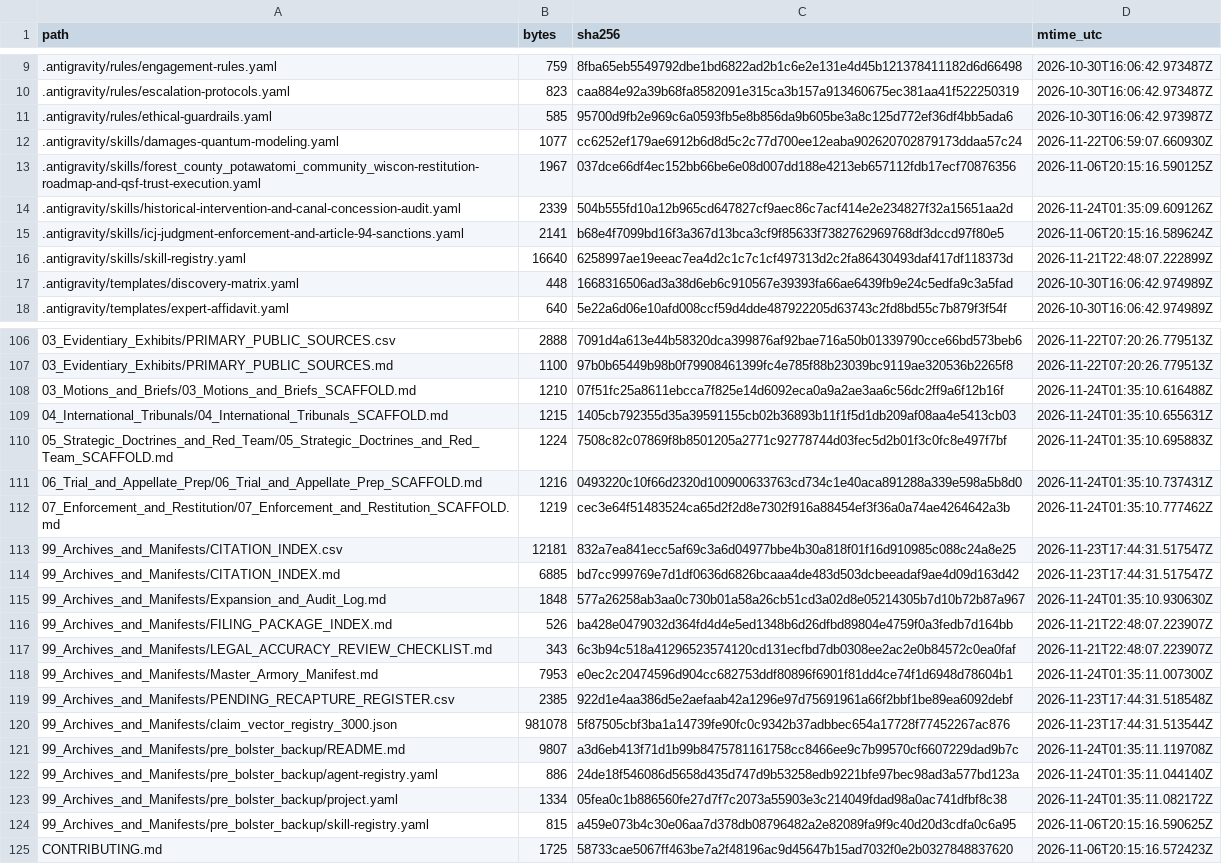
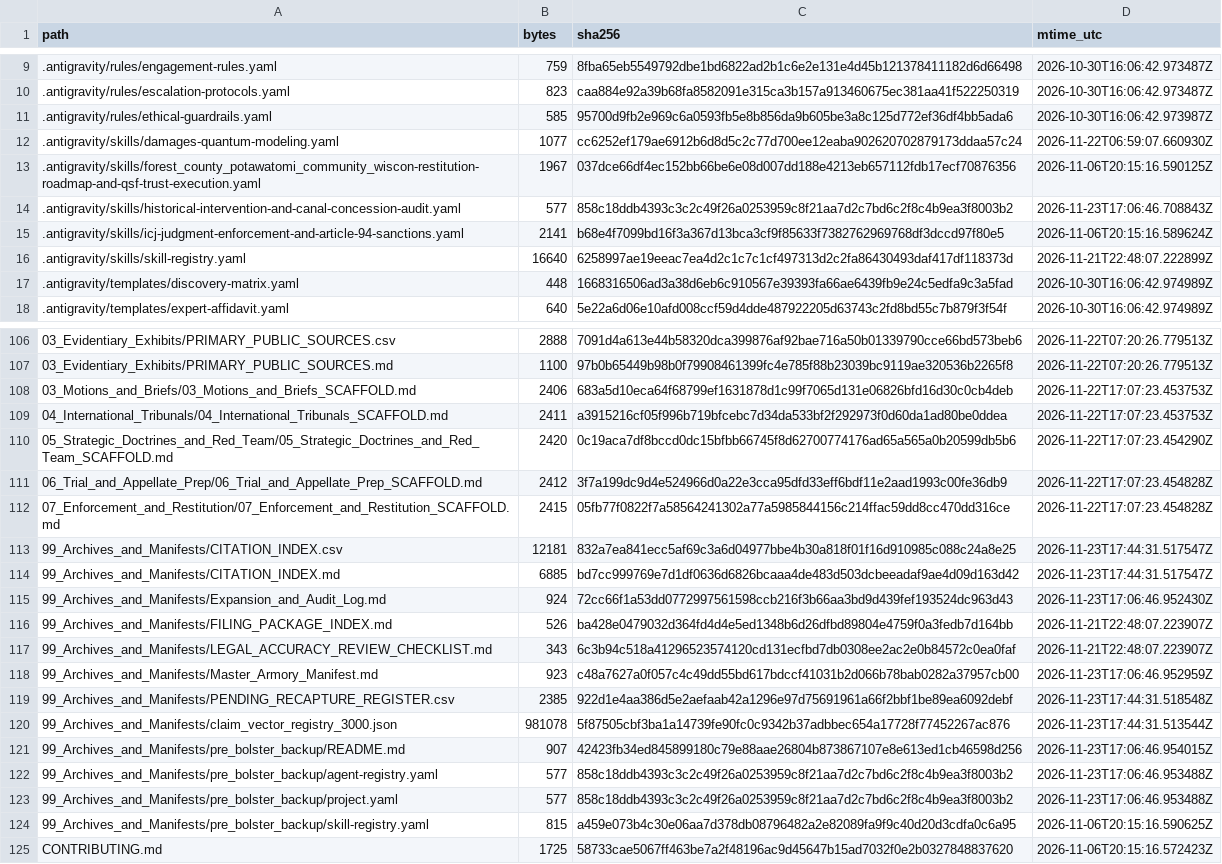
Before and after one commit to GlobalRestitutionAlliance/turtle-island-us-wi-forest-county-potawatomi-community-wisco-master-litigation, a CSV file: 99_Archives_and_Manifests/MANIFEST_SHA256.csv, drawn as a sheet; only a part is shown, gaps mark what is left out; the diff covers the shown part only.

```diff
--- a/99_Archives_and_Manifests/MANIFEST_SHA256.csv
+++ b/99_Archives_and_Manifests/MANIFEST_SHA256.csv
@@ -13,3 +13,3 @@ path,bytes,sha256,mtime_utc
 .antigravity/skills/forest_county_potawatomi_community_wiscon-restitution-roadmap-and-qsf-trust-execution.yaml,1967,037dce66df4ec152bb66be6e08d007dd188e4213eb657112fdb17ecf70876356,2026-11-06T20:15:16.590125Z
-.antigravity/skills/historical-intervention-and-canal-concession-audit.yaml,2339,504b555fd10a12b965cd647827cf9aec86c7acf414e2e234827f32a15651aa2d,2026-11-24T01:35:09.609126Z
+.antigravity/skills/historical-intervention-and-canal-concession-audit.yaml,577,858c18ddb4393c3c2c49f26a0253959c8f21aa7d2c7bd6c2f8c4b9ea3f8003b2,2026-11-23T17:06:46.708843Z
 .antigravity/skills/icj-judgment-enforcement-and-article-94-sanctions.yaml,2141,b68e4f7099bd16f3a367d13bca3cf9f85633f7382762969768df3dccd97f80e5,2026-11-06T20:15:16.589624Z
@@ -107,18 +107,18 @@ path,bytes,sha256,mtime_utc
 03_Evidentiary_Exhibits/PRIMARY_PUBLIC_SOURCES.md,1100,97b0b65449b98b0f79908461399fc4e785f88b23039bc9119ae320536b2265f8,2026-11-22T07:20:26.779513Z
-03_Motions_and_Briefs/03_Motions_and_Briefs_SCAFFOLD.md,1210,07f51fc25a8611ebcca7f825e14d6092eca0a9a2ae3aa6c56dc2ff9a6f12b16f,2026-11-24T01:35:10.616488Z
-04_International_Tribunals/04_International_Tribunals_SCAFFOLD.md,1215,1405cb792355d35a39591155cb02b36893b11f1f5d1db209af08aa4e5413cb03,2026-11-24T01:35:10.655631Z
-05_Strategic_Doctrines_and_Red_Team/05_Strategic_Doctrines_and_Red_Team_SCAFFOLD.md,1224,7508c82c07869f8b8501205a2771c92778744d03fec5d2b01f3c0fc8e497f7bf,2026-11-24T01:35:10.695883Z
-06_Trial_and_Appellate_Prep/06_Trial_and_Appellate_Prep_SCAFFOLD.md,1216,0493220c10f66d2320d100900633763cd734c1e40aca891288a339e598a5b8d0,2026-11-24T01:35:10.737431Z
-07_Enforcement_and_Restitution/07_Enforcement_and_Restitution_SCAFFOLD.md,1219,cec3e64f51483524ca65d2f2d8e7302f916a88454ef3f36a0a74ae4264642a3b,2026-11-24T01:35:10.777462Z
+03_Motions_and_Briefs/03_Motions_and_Briefs_SCAFFOLD.md,2406,683a5d10eca64f68799ef1631878d1c99f7065d131e06826bfd16d30c0cb4deb,2026-11-22T17:07:23.453753Z
+04_International_Tribunals/04_International_Tribunals_SCAFFOLD.md,2411,a3915216cf05f996b719bfcebc7d34da533bf2f292973f0d60da1ad80be0ddea,2026-11-22T17:07:23.453753Z
+05_Strategic_Doctrines_and_Red_Team/05_Strategic_Doctrines_and_Red_Team_SCAFFOLD.md,2420,0c19aca7df8bccd0dc15bfbb66745f8d62700774176ad65a565a0b20599db5b6,2026-11-22T17:07:23.454290Z
+06_Trial_and_Appellate_Prep/06_Trial_and_Appellate_Prep_SCAFFOLD.md,2412,3f7a199dc9d4e524966d0a22e3cca95dfd33eff6bdf11e2aad1993c00fe36db9,2026-11-22T17:07:23.454828Z
+07_Enforcement_and_Restitution/07_Enforcement_and_Restitution_SCAFFOLD.md,2415,05fb77f0822f7a58564241302a77a5985844156c214ffac59dd8cc470dd316ce,2026-11-22T17:07:23.454828Z
 99_Archives_and_Manifests/CITATION_INDEX.csv,12181,832a7ea841ecc5af69c3a6d04977bbe4b30a818f01f16d910985c088c24a8e25,2026-11-23T17:44:31.517547Z
 99_Archives_and_Manifests/CITATION_INDEX.md,6885,bd7cc999769e7d1df0636d6826bcaaa4de483d503dcbeeadaf9ae4d09d163d42,2026-11-23T17:44:31.517547Z
-99_Archives_and_Manifests/Expansion_and_Audit_Log.md,1848,577a26258ab3aa0c730b01a58a26cb51cd3a02d8e05214305b7d10b72b87a967,2026-11-24T01:35:10.930630Z
+99_Archives_and_Manifests/Expansion_and_Audit_Log.md,924,72cc66f1a53dd0772997561598ccb216f3b66aa3bd9d439fef193524dc963d43,2026-11-23T17:06:46.952430Z
 99_Archives_and_Manifests/FILING_PACKAGE_INDEX.md,526,ba428e0479032d364fd4d4e5ed1348b6d26dfbd89804e4759f0a3fedb7d164bb,2026-11-21T22:48:07.223907Z
 99_Archives_and_Manifests/LEGAL_ACCURACY_REVIEW_CHECKLIST.md,343,6c3b94c518a41296523574120cd131ecfbd7db0308ee2ac2e0b84572c0ea0faf,2026-11-21T22:48:07.223907Z
-99_Archives_and_Manifests/Master_Armory_Manifest.md,7953,e0ec2c20474596d904cc682753ddf80896f6901f81dd4ce74f1d6948d78604b1,2026-11-24T01:35:11.007300Z
+99_Archives_and_Manifests/Master_Armory_Manifest.md,923,c48a7627a0f057c4c49dd55bd617bdccf41031b2d066b78bab0282a37957cb00,2026-11-23T17:06:46.952959Z
 99_Archives_and_Manifests/PENDING_RECAPTURE_REGISTER.csv,2385,922d1e4aa386d5e2aefaab42a1296e97d75691961a66f2bbf1be89ea6092debf,2026-11-23T17:44:31.518548Z
 99_Archives_and_Manifests/claim_vector_registry_3000.json,981078,5f87505cbf3ba1a14739fe90fc0c9342b37adbbec654a17728f77452267ac876,2026-11-23T17:44:31.513544Z
-99_Archives_and_Manifests/pre_bolster_backup/README.md,9807,a3d6eb413f71d1b99b8475781161758cc8466ee9c7b99570cf6607229dad9b7c,2026-11-24T01:35:11.119708Z
-99_Archives_and_Manifests/pre_bolster_backup/agent-registry.yaml,886,24de18f546086d5658d435d747d9b53258edb9221bfe97bec98ad3a577bd123a,2026-11-24T01:35:11.044140Z
-99_Archives_and_Manifests/pre_bolster_backup/project.yaml,1334,05fea0c1b886560fe27d7f7c2073a55903e3c214049fdad98a0ac741dfbf8c38,2026-11-24T01:35:11.082172Z
+99_Archives_and_Manifests/pre_bolster_backup/README.md,907,42423fb34ed845899180c79e88aae26804b873867107e8e613ed1cb46598d256,2026-11-23T17:06:46.954015Z
+99_Archives_and_Manifests/pre_bolster_backup/agent-registry.yaml,577,858c18ddb4393c3c2c49f26a0253959c8f21aa7d2c7bd6c2f8c4b9ea3f8003b2,2026-11-23T17:06:46.953488Z
+99_Archives_and_Manifests/pre_bolster_backup/project.yaml,577,858c18ddb4393c3c2c49f26a0253959c8f21aa7d2c7bd6c2f8c4b9ea3f8003b2,2026-11-23T17:06:46.953488Z
 99_Archives_and_Manifests/pre_bolster_backup/skill-registry.yaml,815,a459e073b4c30e06aa7d378db08796482a2e82089fa9f9c40d20d3cdfa0c6a95,2026-11-06T20:15:16.590625Z
```
Also changed, not shown: 77 edited cells elsewhere in this file, 37 other files.
